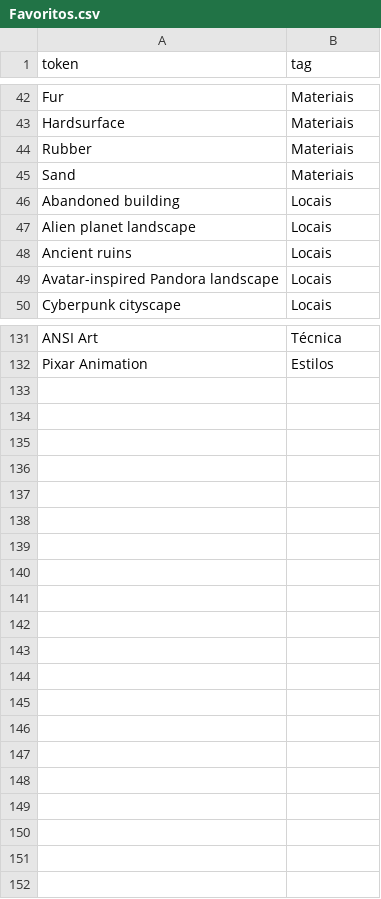
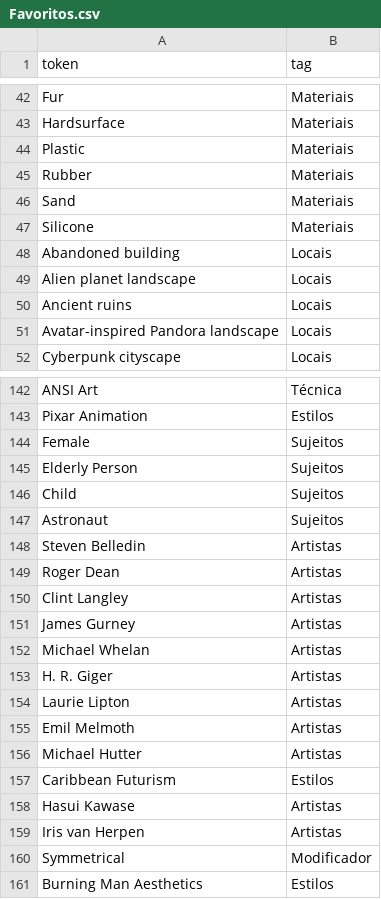
Before and after one commit to NFTNIK/Componentes, a CSV file: Favoritos.csv, drawn as a sheet; only a part is shown, gaps mark what is left out; the diff covers the shown part only; the diff names each change by its address in the sheet, - before the commit and + after, or states it on an @@ line.

Commit message:
Update Favoritos.csv

```diff
--- a/Favoritos.csv
+++ b/Favoritos.csv
+row 44: Plastic | Materiais
+row 47: Silicone | Materiais
+row 144: Female | Sujeitos
+row 145: Elderly Person | Sujeitos
+row 146: Child | Sujeitos
+row 147: Astronaut | Sujeitos
+row 148: Steven Belledin | Artistas
+row 149: Roger Dean | Artistas
+row 150: Clint Langley | Artistas
+row 151: James Gurney | Artistas
+row 152: Michael Whelan | Artistas
+row 153: H. R. Giger | Artistas
+row 154: Laurie Lipton | Artistas
+row 155: Emil Melmoth | Artistas
+row 156: Michael Hutter | Artistas
+row 157: Caribbean Futurism | Estilos
+row 158: Hasui Kawase | Artistas
+row 159: Iris van Herpen | Artistas
+row 160: Symmetrical | Modificador
+row 161: Burning Man Aesthetics | Estilos
```
Also changed, not shown: 9 added rows elsewhere in this file.
